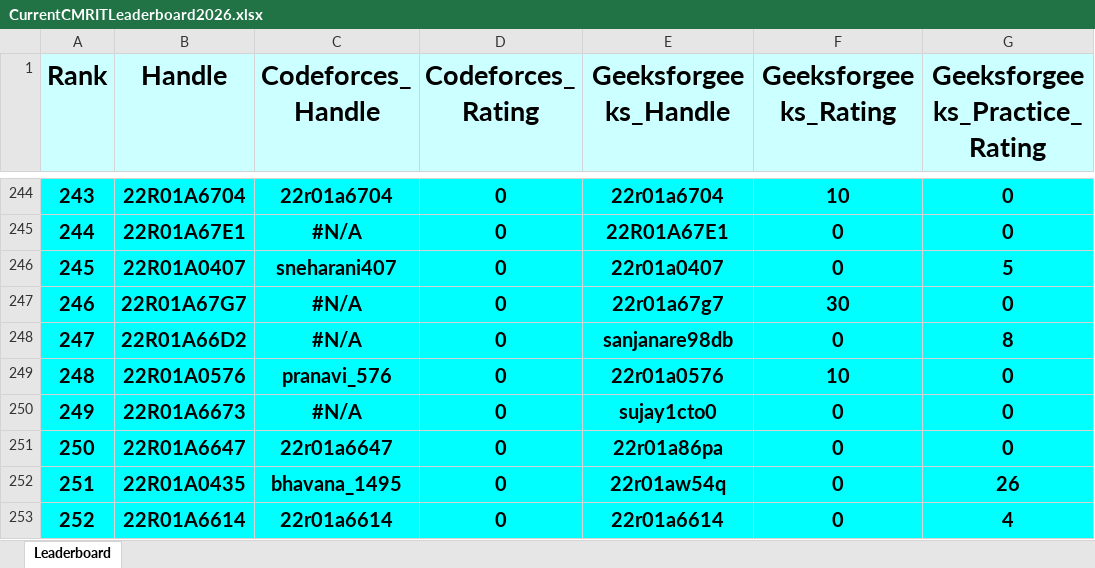
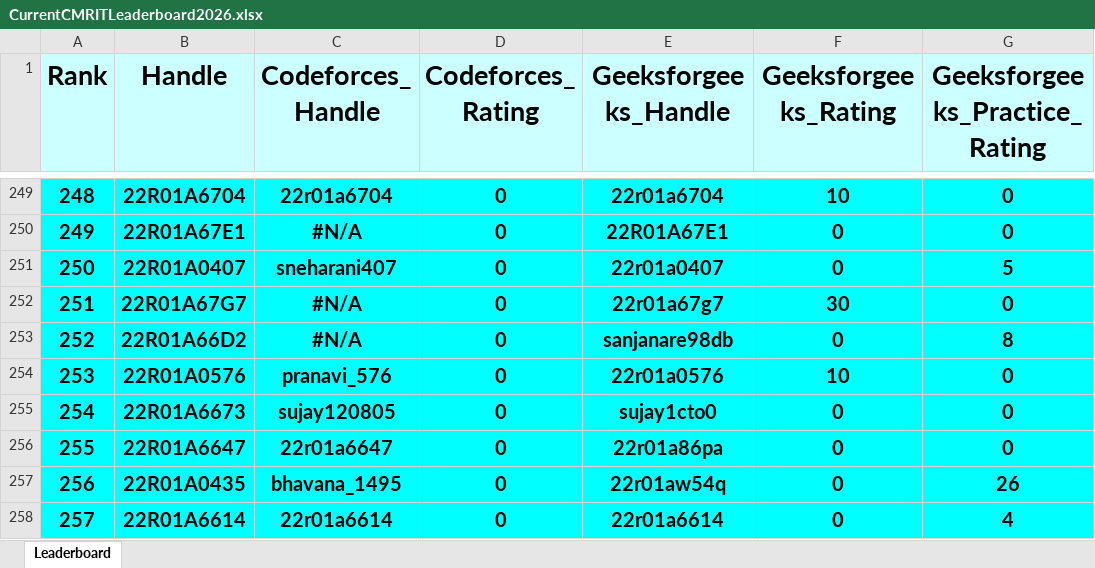
Before and after one commit to dog-broad/CMRIT2026Leaderboard, an Excel workbook: Leaderboards/CurrentCMRITLeaderboard2026.xlsx, sheet Leaderboard, drawn as a sheet; only a part is shown, gaps mark what is left out; values as stored, in another font and other column widths than the file's, no borders; addresses are those after the commit; the diff covers the shown part only; the diff names each change by its address in the sheet, - before the commit and + after, or states it on an @@ line.

```diff
--- a/Leaderboards/CurrentCMRITLeaderboard2026.xlsx (sheet Leaderboard)
+++ b/Leaderboards/CurrentCMRITLeaderboard2026.xlsx (sheet Leaderboard)
@@ column A (Rank) renumbered between rows 60 and 837 @@
-C255 (Codeforces_Handle): #N/A
+C255 (Codeforces_Handle): sujay120805
```
Also changed, not shown: 9 added rows, 9 removed rows and 18 edited cells elsewhere in this sheet.
